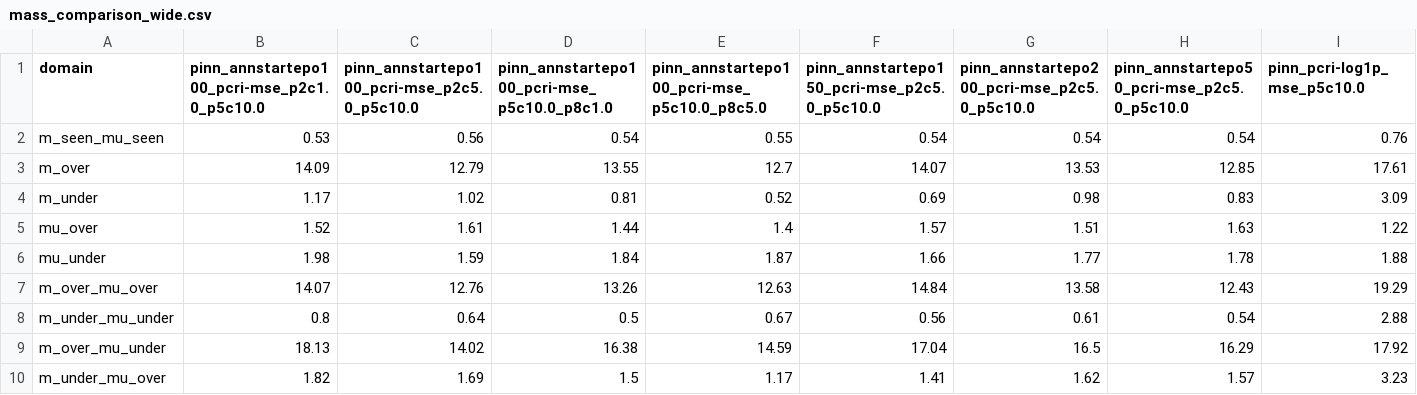
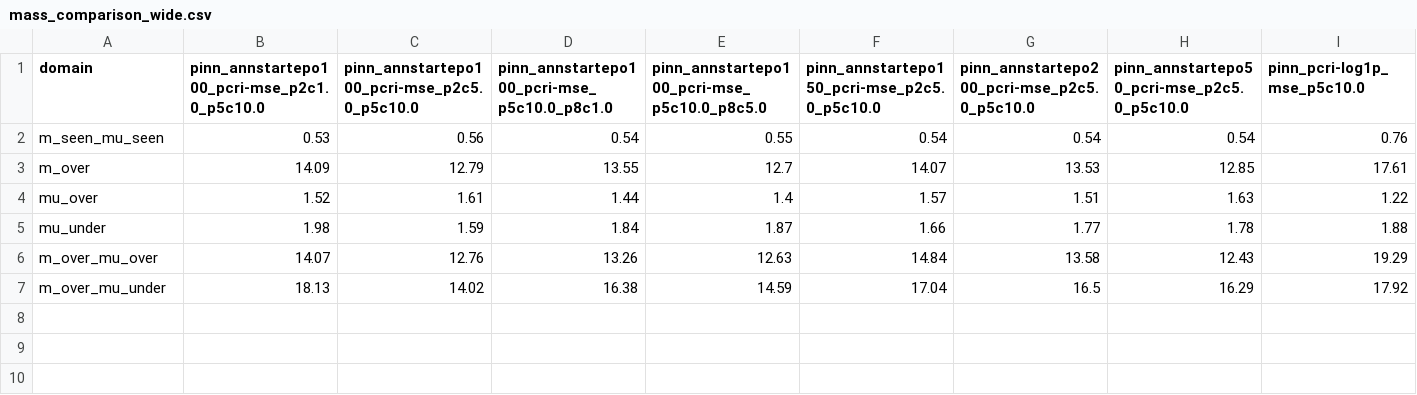
Before and after one commit to koyo-8144/offline_training_phypush, a CSV file: comparison_results/mass_comparison_wide.csv, drawn as a sheet; only a part is shown; rows hold the shown columns only; the diff names each change by its address in the sheet, - before the commit and + after, or states it on an @@ line.

```diff
--- a/comparison_results/mass_comparison_wide.csv
+++ b/comparison_results/mass_comparison_wide.csv
-row 4: m_under | 1.17 | 1.02 | 0.81 | 0.52 | 0.69 | 0.98 | 0.83 | 3.09
-row 8: m_under_mu_under | 0.8 | 0.64 | 0.5 | 0.67 | 0.56 | 0.61 | 0.54 | 2.88
-row 10: m_under_mu_over | 1.82 | 1.69 | 1.5 | 1.17 | 1.41 | 1.62 | 1.57 | 3.23
```
Also changed, not shown: comparison_results/fric_f_comparison_wide.csv, comparison_results/mu_comparison_wide.csv, 13 other files.
